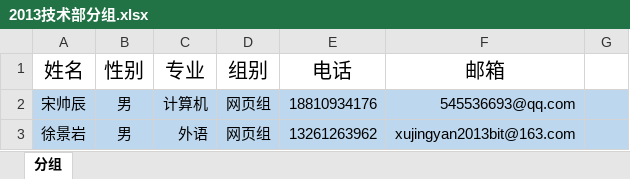
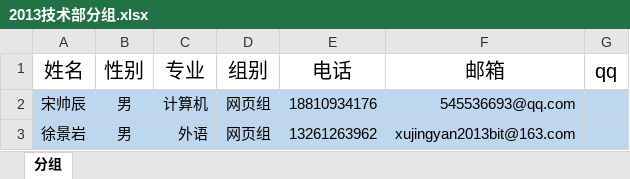
Before and after one commit to BITNP/bitnp_document_shared, an Excel workbook: 2013技术部分组.xlsx, sheet 分组, drawn as a sheet; only a part is shown; values as stored, in another font and other column widths than the file's, no borders; table styles not drawn; the diff names each change by its address in the sheet, - before the commit and + after, or states it on an @@ line.

```diff
--- a/2013技术部分组.xlsx (sheet 分组)
+++ b/2013技术部分组.xlsx (sheet 分组)
-G1: (empty)
+G1: qq
```
Also changed, not shown: 1 other file.
